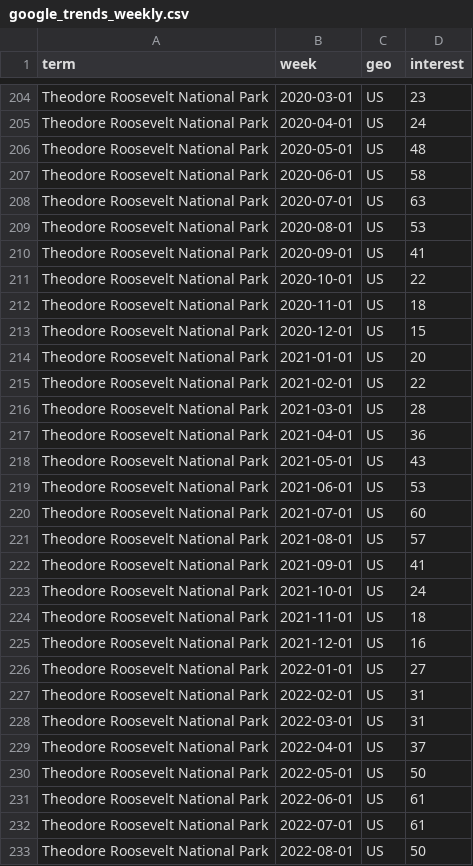
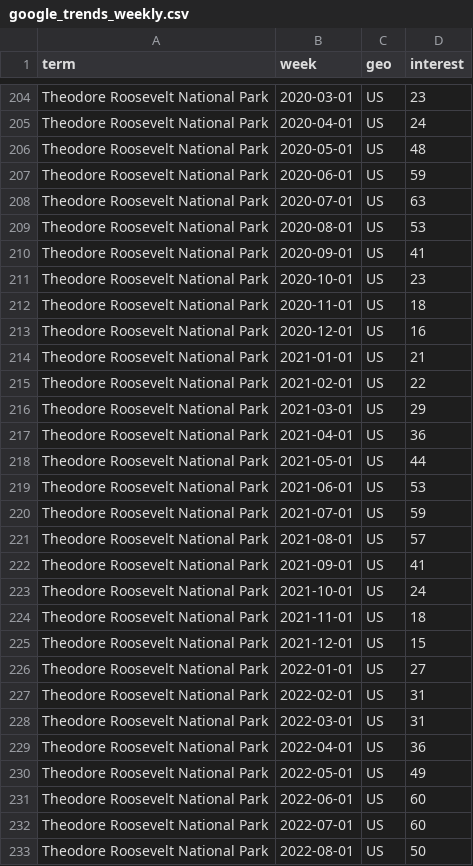
Before and after one commit to Theodore-Roosevelt-Presidential-Library/TourismData, a CSV file: data/google_trends_weekly.csv, drawn as a sheet; only a part is shown, gaps mark what is left out; the diff covers the shown part only.

```diff
--- a/data/google_trends_weekly.csv
+++ b/data/google_trends_weekly.csv
@@ -206,3 +206,3 @@ Theodore Roosevelt National Park,2020-04-01,US,24
 Theodore Roosevelt National Park,2020-05-01,US,48
-Theodore Roosevelt National Park,2020-06-01,US,58
+Theodore Roosevelt National Park,2020-06-01,US,59
 Theodore Roosevelt National Park,2020-07-01,US,63
@@ -210,12 +210,12 @@ Theodore Roosevelt National Park,2020-08-01,US,53
 Theodore Roosevelt National Park,2020-09-01,US,41
-Theodore Roosevelt National Park,2020-10-01,US,22
+Theodore Roosevelt National Park,2020-10-01,US,23
 Theodore Roosevelt National Park,2020-11-01,US,18
-Theodore Roosevelt National Park,2020-12-01,US,15
-Theodore Roosevelt National Park,2021-01-01,US,20
+Theodore Roosevelt National Park,2020-12-01,US,16
+Theodore Roosevelt National Park,2021-01-01,US,21
 Theodore Roosevelt National Park,2021-02-01,US,22
-Theodore Roosevelt National Park,2021-03-01,US,28
+Theodore Roosevelt National Park,2021-03-01,US,29
 Theodore Roosevelt National Park,2021-04-01,US,36
-Theodore Roosevelt National Park,2021-05-01,US,43
+Theodore Roosevelt National Park,2021-05-01,US,44
 Theodore Roosevelt National Park,2021-06-01,US,53
-Theodore Roosevelt National Park,2021-07-01,US,60
+Theodore Roosevelt National Park,2021-07-01,US,59
 Theodore Roosevelt National Park,2021-08-01,US,57
@@ -224,3 +224,3 @@ Theodore Roosevelt National Park,2021-10-01,US,24
 Theodore Roosevelt National Park,2021-11-01,US,18
-Theodore Roosevelt National Park,2021-12-01,US,16
+Theodore Roosevelt National Park,2021-12-01,US,15
 Theodore Roosevelt National Park,2022-01-01,US,27
@@ -228,6 +228,6 @@ Theodore Roosevelt National Park,2022-02-01,US,31
 Theodore Roosevelt National Park,2022-03-01,US,31
-Theodore Roosevelt National Park,2022-04-01,US,37
-Theodore Roosevelt National Park,2022-05-01,US,50
-Theodore Roosevelt National Park,2022-06-01,US,61
-Theodore Roosevelt National Park,2022-07-01,US,61
+Theodore Roosevelt National Park,2022-04-01,US,36
+Theodore Roosevelt National Park,2022-05-01,US,49
+Theodore Roosevelt National Park,2022-06-01,US,60
+Theodore Roosevelt National Park,2022-07-01,US,60
 Theodore Roosevelt National Park,2022-08-01,US,50
```
Also changed, not shown: 96 edited cells elsewhere in this file, data/airports_monthly.csv, data/bts_border_monthly.csv, 10 other files.
